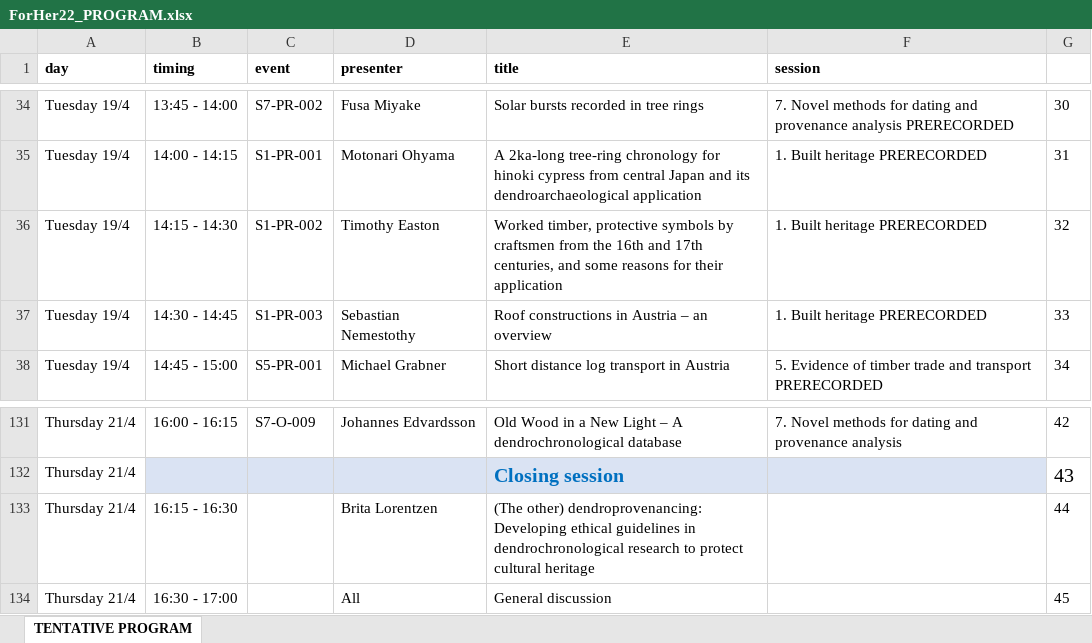
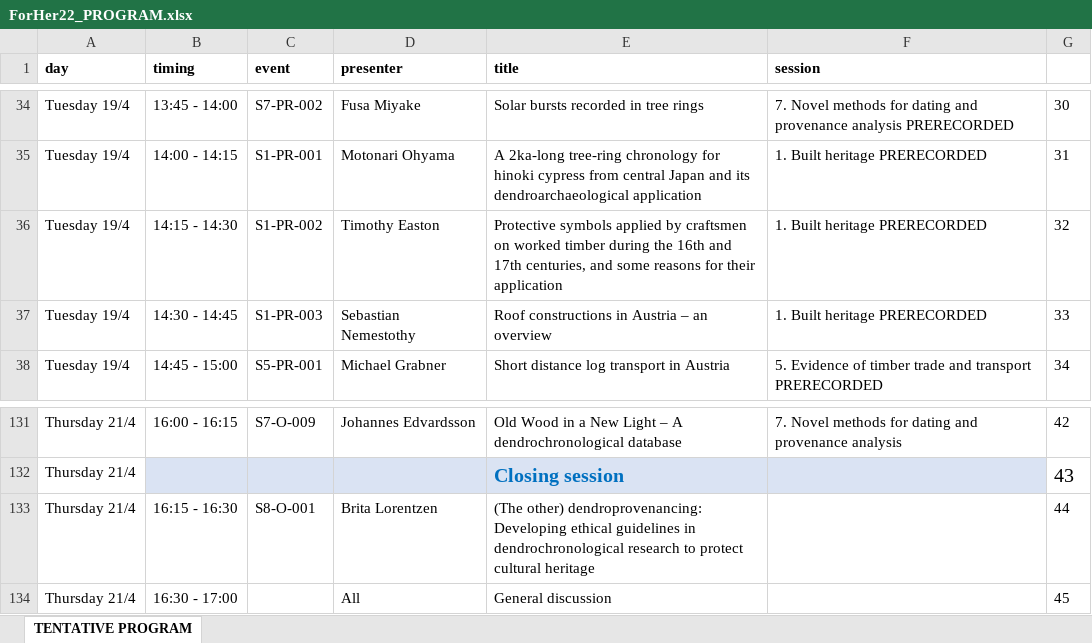
Before and after one commit to hanecakr/forests2heritage, an Excel workbook: ForHer22_PROGRAM.xlsx, sheet TENTATIVE PROGRAM, drawn as a sheet; only a part is shown, gaps mark what is left out; values as stored, in another font and other column widths than the file's, no borders; the diff names each change by its address in the sheet, - before the commit and + after, or states it on an @@ line.

```diff
--- a/ForHer22_PROGRAM.xlsx (sheet TENTATIVE PROGRAM)
+++ b/ForHer22_PROGRAM.xlsx (sheet TENTATIVE PROGRAM)
-E36 (title): Worked timber, protective symbols by craftsmen from the 16th…
+E36 (title): Protective symbols applied by craftsmen on worked timber during the 16th…
-C133 (event): (empty)
+C133 (event): S8-O-001
```
Also changed, not shown: 22 other files.
